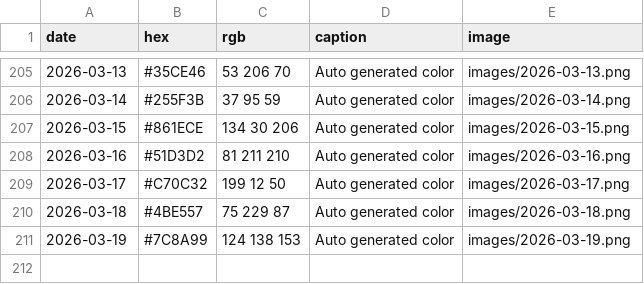
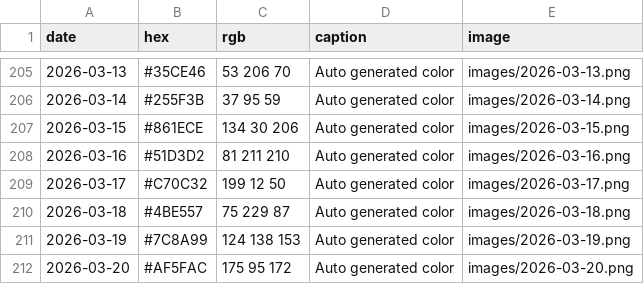
Before and after one commit to Fujishooock/dailycolor-site, a CSV file: data.csv, drawn as a sheet; only a part is shown, gaps mark what is left out; the diff names each change by its address in the sheet, - before the commit and + after, or states it on an @@ line.

```diff
--- a/data.csv
+++ b/data.csv
+row 212: 2026-03-20 | #AF5FAC | 175 95 172 | Auto generated color | images/2026-03-20.png
```
Also changed, not shown: 3 other files.
